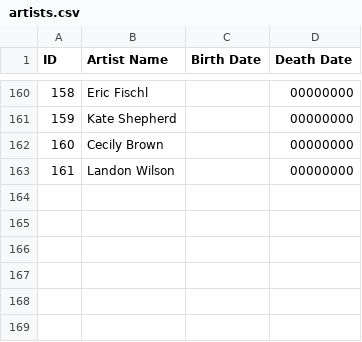
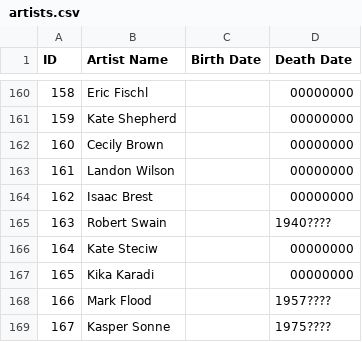
Before and after one commit to eindacor/artfunkel, a CSV file: artists.csv, drawn as a sheet; only a part is shown, gaps mark what is left out.

```diff
--- a/artists.csv
+++ b/artists.csv
@@ -164 +164,7 @@ ID,Artist Name,Birth Date,Death Date,
 161,Landon Wilson,,00000000,
+162,Isaac Brest,,00000000,
+163,Robert Swain,,1940????,
+164,Kate Steciw,,00000000,
+165,Kika Karadi,,00000000,
+166,Mark Flood,,1957????,
+167,Kasper Sonne,,1975????,
```
Also changed, not shown: paintings.csv, 18 other files.
